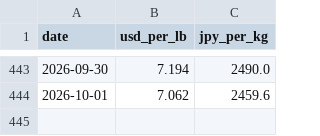
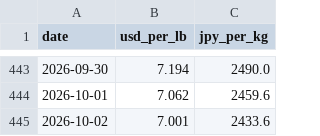
Before and after one commit to ak0904piyopi-cpu/nickel-price, a CSV file: nickel_history.csv, drawn as a sheet; only a part is shown, gaps mark what is left out.

```diff
--- a/nickel_history.csv
+++ b/nickel_history.csv
@@ -444 +444,2 @@ date,usd_per_lb,jpy_per_kg
 2026-10-01,7.062,2459.6
+2026-10-02,7.001,2433.6
```
